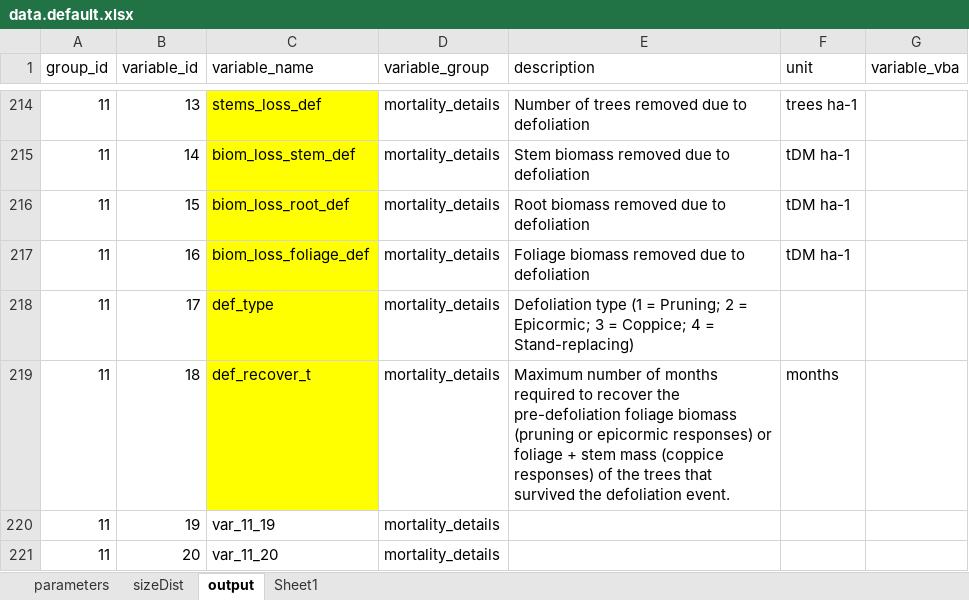
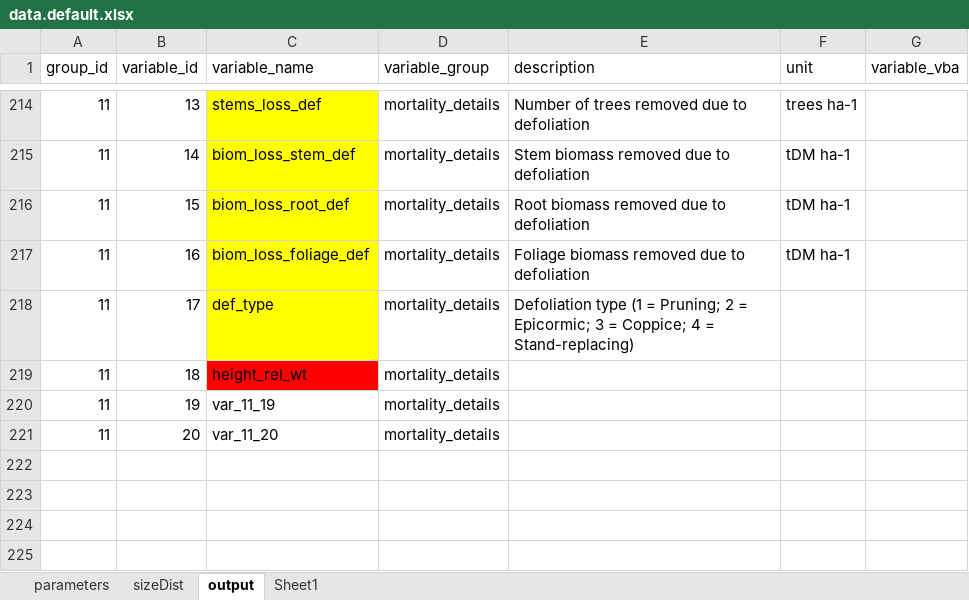
Before and after one commit to trotsiuk/r3PG, an Excel workbook: data-raw/data.default.xlsx, sheet output, drawn as a sheet; only a part is shown, gaps mark what is left out; values as stored, in another font and other column widths than the file's, no borders; the diff names each change by its address in the sheet, - before the commit and + after, or states it on an @@ line.

Commit message:
add height_rel_wt to outputs for testing

```diff
--- a/data-raw/data.default.xlsx (sheet output)
+++ b/data-raw/data.default.xlsx (sheet output)
-C219 (variable_name): def_recover_t
+C219 (variable_name): height_rel_wt
-C219 fill: #FFFF00
+C219 fill: #FF0000
-E219 (description): Maximum number of months required to recover the pre-defoliation foliage biomass (pruning or epicormic responses) or foliage + stem mass (coppice responses) of the trees that survived the defoliation event.
+E219 (description): (empty)
-F219 (unit): months
+F219 (unit): (empty)
```
Also changed, not shown: 2 other files.
